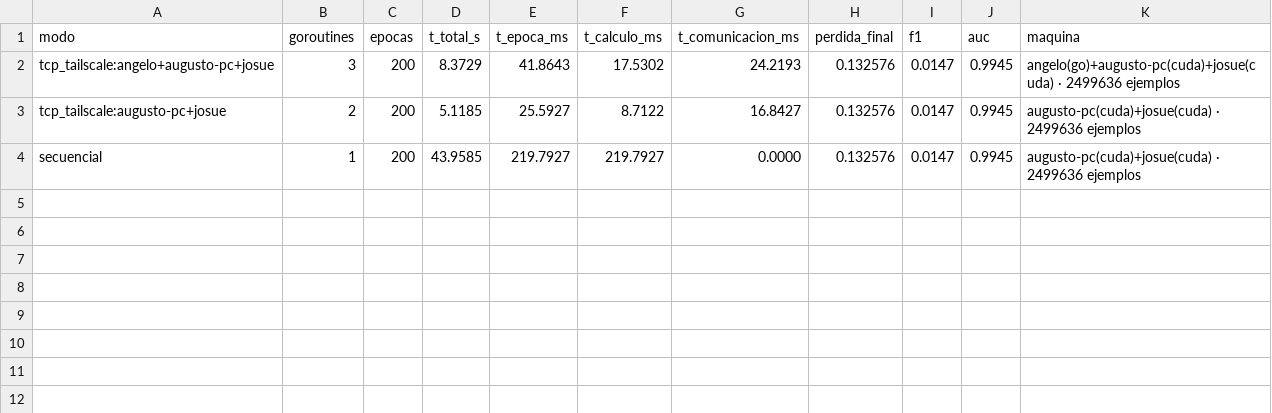
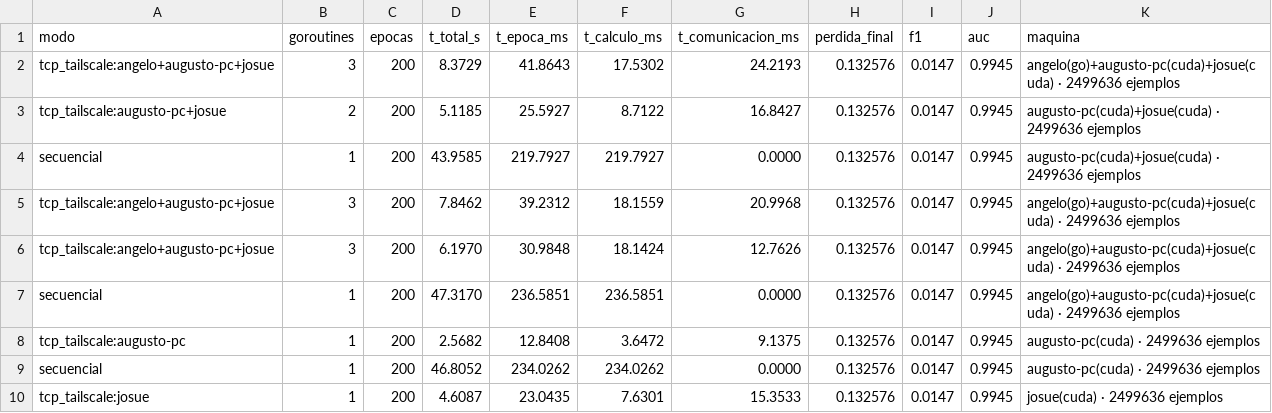
Before and after one commit to angelogp27/SACA, a CSV file: resultados/experimento2.csv, drawn as a sheet.

Commit message:
resultados: Experimento 2 con 4 combinaciones de nodos (1 GPU, otra GPU, 2 GPU, 2 GPU + CPU)

```diff
--- a/resultados/experimento2.csv
+++ b/resultados/experimento2.csv
@@ -4 +4,7 @@ tcp_tailscale:augusto-pc+josue,2,200,5.1185,25.5927,8.7122,16.8427,0.132576,0.01
 secuencial,1,200,43.9585,219.7927,219.7927,0.0000,0.132576,0.0147,0.9945,augusto-pc(cuda)+josue(cuda) · 2499636 ejemplos
+tcp_tailscale:angelo+augusto-pc+josue,3,200,7.8462,39.2312,18.1559,20.9968,0.132576,0.0147,0.9945,angelo(go)+augusto-pc(cuda)+josue(cuda) · 2499636 ejemplos
+tcp_tailscale:angelo+augusto-pc+josue,3,200,6.1970,30.9848,18.1424,12.7626,0.132576,0.0147,0.9945,angelo(go)+augusto-pc(cuda)+josue(cuda) · 2499636 ejemplos
+secuencial,1,200,47.3170,236.5851,236.5851,0.0000,0.132576,0.0147,0.9945,angelo(go)+augusto-pc(cuda)+josue(cuda) · 2499636 ejemplos
+tcp_tailscale:augusto-pc,1,200,2.5682,12.8408,3.6472,9.1375,0.132576,0.0147,0.9945,augusto-pc(cuda) · 2499636 ejemplos
+secuencial,1,200,46.8052,234.0262,234.0262,0.0000,0.132576,0.0147,0.9945,augusto-pc(cuda) · 2499636 ejemplos
+tcp_tailscale:josue,1,200,4.6087,23.0435,7.6301,15.3533,0.132576,0.0147,0.9945,josue(cuda) · 2499636 ejemplos
```
Also changed, not shown: 2 other files.
